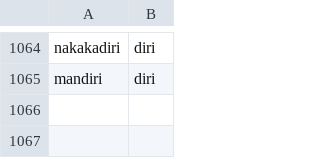
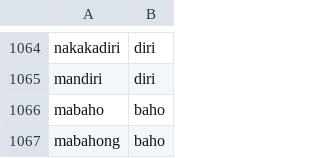
Before and after one commit to annacuadra/emojion_backend, a CSV file: datasets/stem_tl.csv, drawn as a sheet; only a part is shown, gaps mark what is left out.

```diff
--- a/datasets/stem_tl.csv
+++ b/datasets/stem_tl.csv
@@ -1065 +1065,3 @@ nakakadiri,diri
 mandiri,diri
+mabaho,baho
+mabahong,baho
```
Also changed, not shown: datasets/stopwords_tl.csv, 9 other files.
